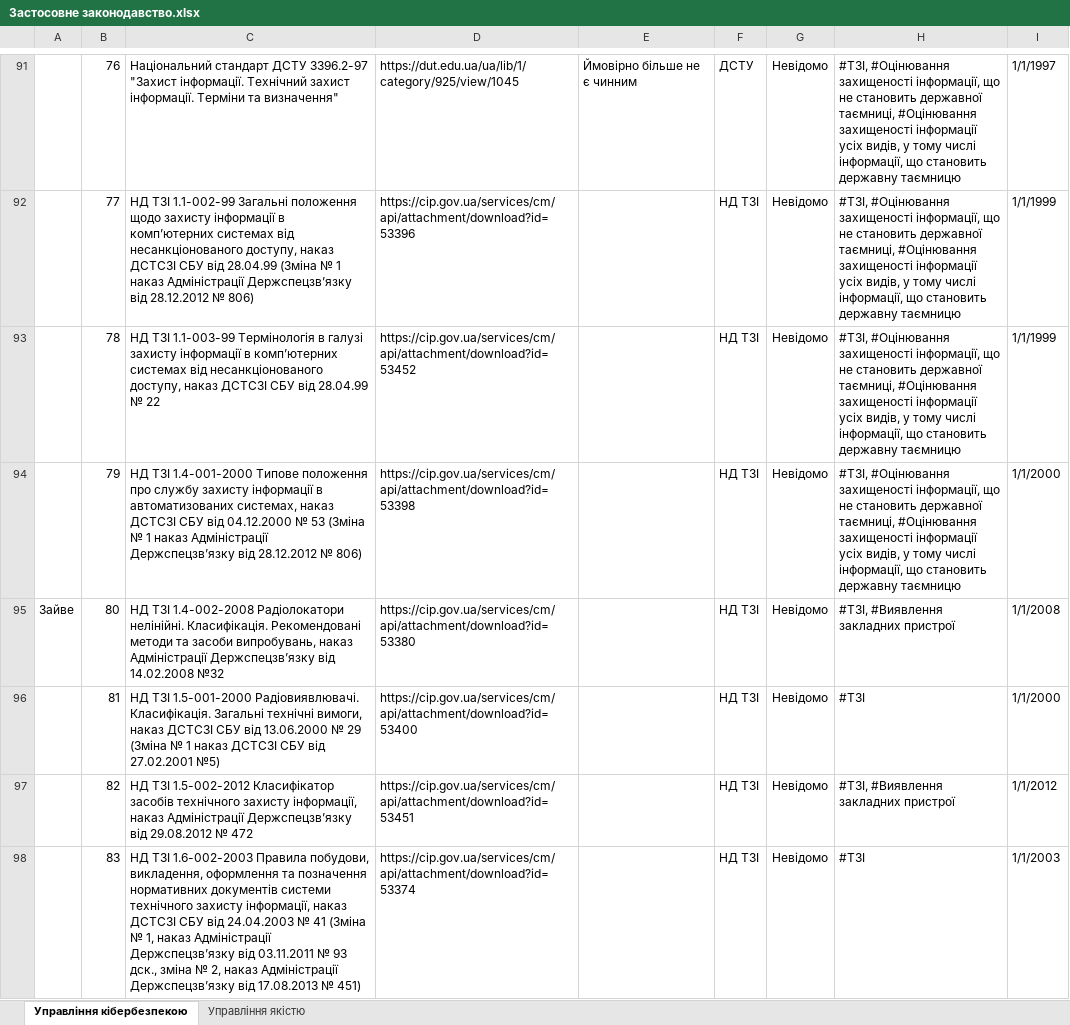
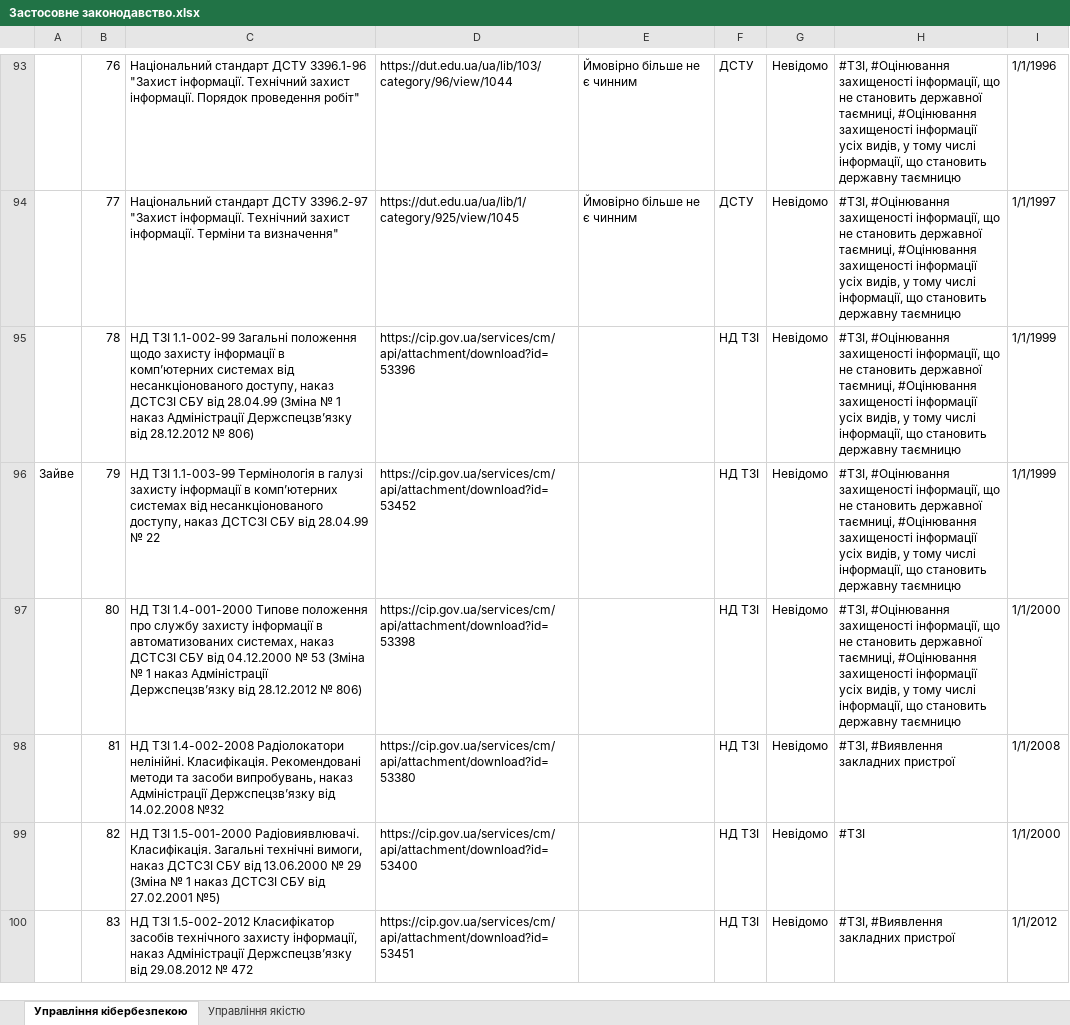
Before and after one commit to Ivan-Gokin/proyekt-1414, an Excel workbook: Застосовне законодавство.xlsx, sheet Управління кібербезпекою, drawn as a sheet; only a part is shown, gaps mark what is left out; values as stored, in another font and other column widths than the file's, no borders; conditional formats and table styles not drawn; addresses are those after the commit; the diff covers the shown part only; the diff names each change by its address in the sheet, - before the commit and + after, or states it on an @@ line.

```diff
--- a/Застосовне законодавство.xlsx (sheet Управління кібербезпекою)
+++ b/Застосовне законодавство.xlsx (sheet Управління кібербезпекою)
-C93: …стандарт ДСТУ 3396.2-97 "Захист інформації. Технічний захист інформації. Терміни та визначення"
+C93: …стандарт ДСТУ 3396.1-96 "Захист інформації. Технічний захист інформації. Порядок проведення робіт"
-D93: https://dut.edu.ua/ua/lib/1/category/925/view/1045
+D93: https://dut.edu.ua/ua/lib/103/category/96/view/1044
-I93: 1/1/1997
+I93: 1/1/1996
-C94: НД ТЗІ 1.1-002-99 Загальні положення щодо захисту інформації в комп’ютерних системах від несанкціонованого доступу, наказ ДСТСЗІ СБУ від 28.04.99 (Зміна № 1 наказ Адміністрації Держспецзв’язку від 28.12.2012 № 806)
+C94: Національний стандарт ДСТУ 3396.2-97 "Захист інформації. Технічний захист інформації. Терміни та визначення"
-D94: https://cip.gov.ua/services/cm/api/attachment/download?id=53396
+D94: https://dut.edu.ua/ua/lib/1/category/925/view/1045
-E94: (empty)
+E94: Ймовірно більше не є чинним
-F94: НД ТЗІ
+F94: ДСТУ
-I94: 1/1/1999
+I94: 1/1/1997
-C95: НД ТЗІ 1.1-003-99 Термінологія в галузі захисту інформації в комп’ютерних системах від несанкціонованого доступу, наказ ДСТСЗІ СБУ від 28.04.99 № 22
+C95: НД ТЗІ 1.1-002-99 Загальні положення щодо захисту інформації в комп’ютерних системах від несанкціонованого доступу, наказ ДСТСЗІ СБУ від 28.04.99 (Зміна № 1 наказ Адміністрації Держспецзв’язку від 28.12.2012 № 806)
-D95: https://cip.gov.ua/services/cm/api/attachment/download?id=53452
+D95: https://cip.gov.ua/services/cm/api/attachment/download?id=53396
-A96: (empty)
+A96: Зайве
-C96: НД ТЗІ 1.4-001-2000 Типове положення про службу захисту інформації в автоматизованих системах, наказ ДСТСЗІ СБУ від 04.12.2000 № 53 (Зміна № 1 наказ Адміністрації Держспецзв’язку від 28.12.2012 № 806)
+C96: НД ТЗІ 1.1-003-99 Термінологія в галузі захисту інформації в комп’ютерних системах від несанкціонованого доступу, наказ ДСТСЗІ СБУ від 28.04.99 № 22
-D96: https://cip.gov.ua/services/cm/api/attachment/download?id=53398
+D96: https://cip.gov.ua/services/cm/api/attachment/download?id=53452
-I96: 1/1/2000
+I96: 1/1/1999
-A97: Зайве
+A97: (empty)
-C97: НД ТЗІ 1.4-002-2008 Радіолокатори нелінійні. Класифікація. Рекомендовані методи та засоби випробувань, наказ Адміністрації Держспецзв’язку від 14.02.2008 №32
+C97: НД ТЗІ 1.4-001-2000 Типове положення про службу захисту інформації в автоматизованих системах, наказ ДСТСЗІ СБУ від 04.12.2000 № 53 (Зміна № 1 наказ Адміністрації Держспецзв’язку від 28.12.2012 № 806)
-D97: https://cip.gov.ua/services/cm/api/attachment/download?id=53380
+D97: https://cip.gov.ua/services/cm/api/attachment/download?id=53398
-H97: #ТЗІ, #Виявлення закладних пристрої
+H97: #ТЗІ, #Оцінювання захищеності інформації, що не становить державної таємниці, #Оцінювання захищеності інформації усіх видів, у тому числі інформації, що становить державну таємницю
-I97: 1/1/2008
+I97: 1/1/2000
-C98: НД ТЗІ 1.5-001-2000 Радіовиявлювачі. Класифікація. Загальні технічні вимоги, наказ ДСТСЗІ СБУ від 13.06.2000 № 29 (Зміна № 1 наказ ДСТСЗІ СБУ від 27.02.2001 №5)
+C98: НД ТЗІ 1.4-002-2008 Радіолокатори нелінійні. Класифікація. Рекомендовані методи та засоби випробувань, наказ Адміністрації Держспецзв’язку від 14.02.2008 №32
-D98: https://cip.gov.ua/services/cm/api/attachment/download?id=53400
+D98: https://cip.gov.ua/services/cm/api/attachment/download?id=53380
-H98: #ТЗІ
+H98: #ТЗІ, #Виявлення закладних пристрої
-I98: 1/1/2000
+I98: 1/1/2008
-C99: НД ТЗІ 1.5-002-2012 Класифікатор засобів технічного захисту інформації, наказ Адміністрації Держспецзв’язку від 29.08.2012 № 472
+C99: НД ТЗІ 1.5-001-2000 Радіовиявлювачі. Класифікація. Загальні технічні вимоги, наказ ДСТСЗІ СБУ від 13.06.2000 № 29 (Зміна № 1 наказ ДСТСЗІ СБУ від 27.02.2001 №5)
-D99: https://cip.gov.ua/services/cm/api/attachment/download?id=53451
+D99: https://cip.gov.ua/services/cm/api/attachment/download?id=53400
-H99: #ТЗІ, #Виявлення закладних пристрої
+H99: #ТЗІ
-I99: 1/1/2012
+I99: 1/1/2000
-C100: НД ТЗІ 1.6-002-2003 Правила побудови, викладення, оформлення та позначення нормативних документів системи технічного захисту інформації, наказ ДСТСЗІ СБУ від 24.04.2003 № 41 (Зміна № 1, наказ Адміністрації Держспецзв’язку від 03.11.2011 № 93 дск., зміна № 2, наказ Адміністрації Держспецзв’язку від 17.08.2013 № 451)
+C100: НД ТЗІ 1.5-002-2012 Класифікатор засобів технічного захисту інформації, наказ Адміністрації Держспецзв’язку від 29.08.2012 № 472
-D100: https://cip.gov.ua/services/cm/api/attachment/download?id=53374
+D100: https://cip.gov.ua/services/cm/api/attachment/download?id=53451
-H100: #ТЗІ
+H100: #ТЗІ, #Виявлення закладних пристрої
-I100: 1/1/2003
+I100: 1/1/2012
```
Also changed, not shown: 43 added rows, 553 edited cells and cell formats elsewhere in this sheet, sheet Управління якістю.
